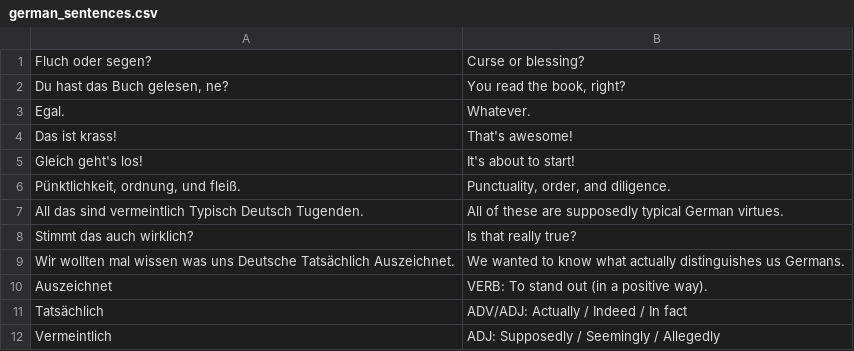
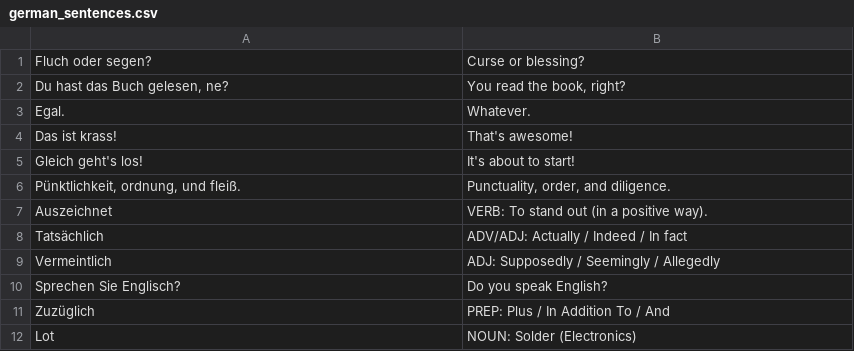
Before and after one commit to WobblyFish/WobblyFish.github.io, a CSV file: language_game/german_sentences.csv, drawn as a sheet; removed rows and columns are numbered as before the commit, all else as after; the diff names each change by its address in the sheet, - before the commit and + after, or states it on an @@ line.

Commit message:
Update german_sentences.csv

```diff
--- a/language_game/german_sentences.csv
+++ b/language_game/german_sentences.csv
-row 7: All das sind vermeintlich Typisch Deutsch Tugenden. | All of these are supposedly typical German virtues.
-row 8: Stimmt das auch wirklich? | Is that really true?
-row 9: Wir wollten mal wissen was uns Deutsche Tatsächlich Auszeichnet. | We wanted to know what actually distinguishes us Germans.
+row 10: Sprechen Sie Englisch? | Do you speak English?
+row 11: Zuzüglich | PREP: Plus / In Addition To / And
+row 12: Lot | NOUN: Solder (Electronics)
```
